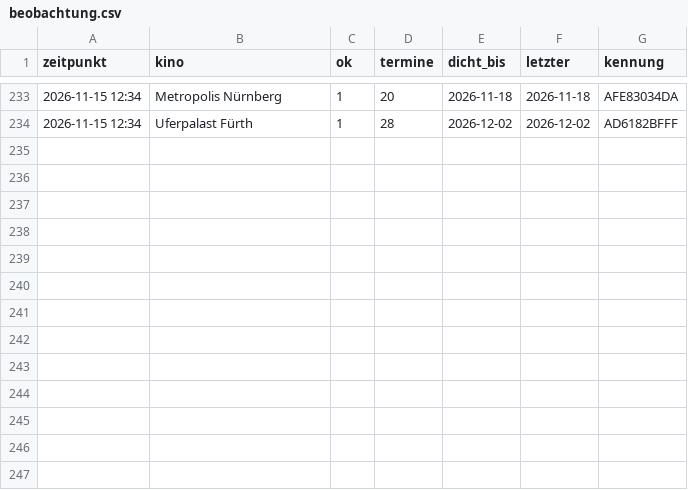
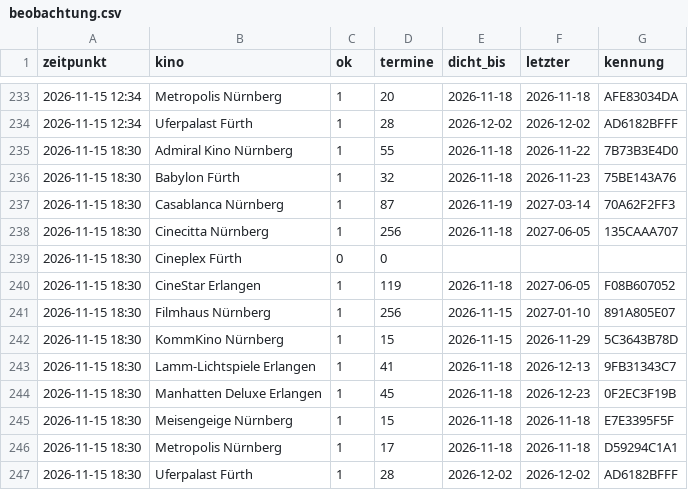
Before and after one commit to noris357/kinoprogramm, a CSV file: daten/beobachtung.csv, drawn as a sheet; only a part is shown, gaps mark what is left out; the diff names each change by its address in the sheet, - before the commit and + after, or states it on an @@ line.

```diff
--- a/daten/beobachtung.csv
+++ b/daten/beobachtung.csv
+row 235: 2026-11-15 18:30 | Admiral Kino Nürnberg | 1 | 55 | 2026-11-18 | 2026-11-22 | 7B73B3E4D0
+row 236: 2026-11-15 18:30 | Babylon Fürth | 1 | 32 | 2026-11-18 | 2026-11-23 | 75BE143A76
+row 237: 2026-11-15 18:30 | Casablanca Nürnberg | 1 | 87 | 2026-11-19 | 2027-03-14 | 70A62F2FF3
+row 238: 2026-11-15 18:30 | Cinecitta Nürnberg | 1 | 256 | 2026-11-18 | 2027-06-05 | 135CAAA707
+row 239: 2026-11-15 18:30 | Cineplex Fürth | 0 | 0
+row 240: 2026-11-15 18:30 | CineStar Erlangen | 1 | 119 | 2026-11-18 | 2027-06-05 | F08B607052
+row 241: 2026-11-15 18:30 | Filmhaus Nürnberg | 1 | 256 | 2026-11-15 | 2027-01-10 | 891A805E07
+row 242: 2026-11-15 18:30 | KommKino Nürnberg | 1 | 15 | 2026-11-15 | 2026-11-29 | 5C3643B78D
+row 243: 2026-11-15 18:30 | Lamm-Lichtspiele Erlangen | 1 | 41 | 2026-11-18 | 2026-12-13 | 9FB31343C7
+row 244: 2026-11-15 18:30 | Manhatten Deluxe Erlangen | 1 | 45 | 2026-11-18 | 2026-12-23 | 0F2EC3F19B
+row 245: 2026-11-15 18:30 | Meisengeige Nürnberg | 1 | 15 | 2026-11-18 | 2026-11-18 | E7E3395F5F
+row 246: 2026-11-15 18:30 | Metropolis Nürnberg | 1 | 17 | 2026-11-18 | 2026-11-18 | D59294C1A1
+row 247: 2026-11-15 18:30 | Uferpalast Fürth | 1 | 28 | 2026-12-02 | 2026-12-02 | AD6182BFFF
```
